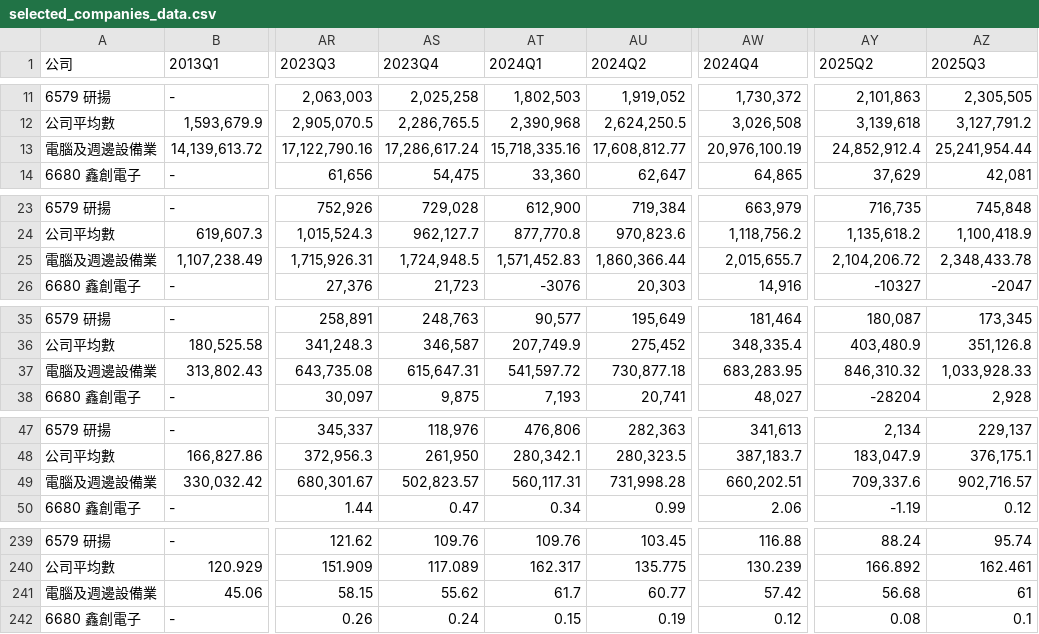
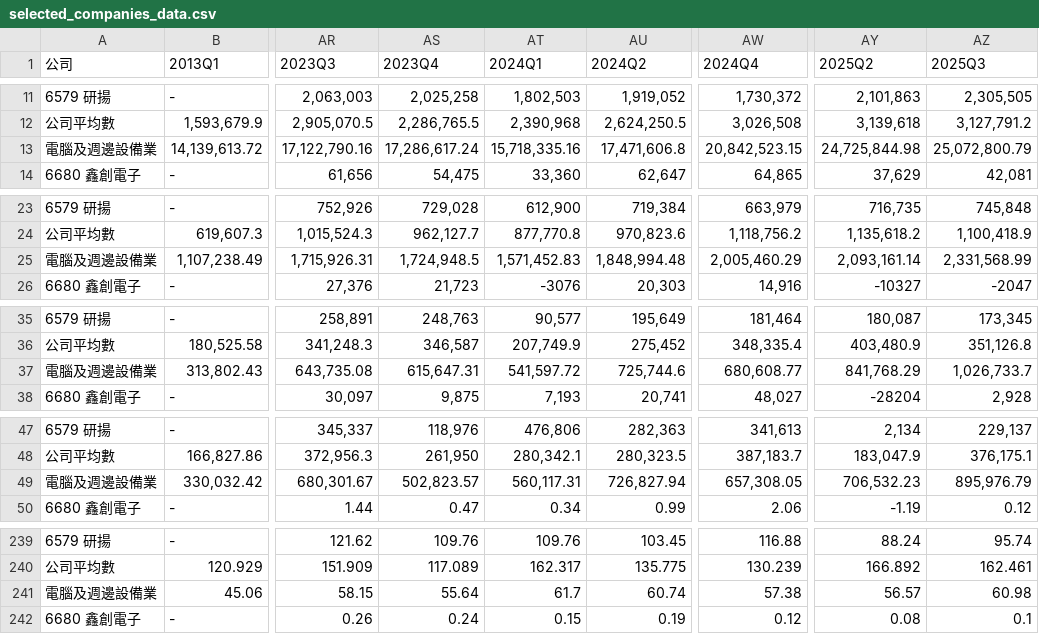
Before and after one commit to Yu-TingWeng/Finance-Data, a CSV file: finance_data/selected_companies_data.csv, drawn as a sheet; only a part is shown, gaps mark what is left out; the diff covers the shown part only; the diff names each change by its address in the sheet, - before the commit and + after, or states it on an @@ line.

```diff
--- a/finance_data/selected_companies_data.csv
+++ b/finance_data/selected_companies_data.csv
-AU13 (2024Q2): 17,608,812.77
+AU13 (2024Q2): 17,471,606.8
-AW13 (2024Q4): 20,976,100.19
+AW13 (2024Q4): 20,842,523.15
-AY13 (2025Q2): 24,852,912.4
+AY13 (2025Q2): 24,725,844.98
-AZ13 (2025Q3): 25,241,954.44
+AZ13 (2025Q3): 25,072,800.79
-AU25 (2024Q2): 1,860,366.44
+AU25 (2024Q2): 1,848,994.48
-AW25 (2024Q4): 2,015,655.7
+AW25 (2024Q4): 2,005,460.29
-AY25 (2025Q2): 2,104,206.72
+AY25 (2025Q2): 2,093,161.14
-AZ25 (2025Q3): 2,348,433.78
+AZ25 (2025Q3): 2,331,568.99
-AU37 (2024Q2): 730,877.18
+AU37 (2024Q2): 725,744.6
-AW37 (2024Q4): 683,283.95
+AW37 (2024Q4): 680,608.77
-AY37 (2025Q2): 846,310.32
+AY37 (2025Q2): 841,768.29
-AZ37 (2025Q3): 1,033,928.33
+AZ37 (2025Q3): 1,026,733.7
-AU49 (2024Q2): 731,998.28
+AU49 (2024Q2): 726,827.94
-AW49 (2024Q4): 660,202.51
+AW49 (2024Q4): 657,308.05
-AY49 (2025Q2): 709,337.6
+AY49 (2025Q2): 706,532.23
-AZ49 (2025Q3): 902,716.57
+AZ49 (2025Q3): 895,976.79
-AS241 (2023Q4): 55.62
+AS241 (2023Q4): 55.64
-AU241 (2024Q2): 60.77
+AU241 (2024Q2): 60.74
-AW241 (2024Q4): 57.42
+AW241 (2024Q4): 57.38
-AY241 (2025Q2): 56.68
+AY241 (2025Q2): 56.57
-AZ241 (2025Q3): 61
+AZ241 (2025Q3): 60.98
```
Also changed, not shown: 91 edited cells elsewhere in this file.
